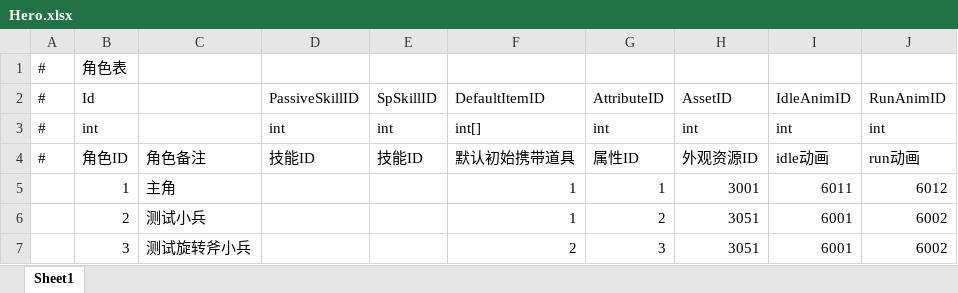
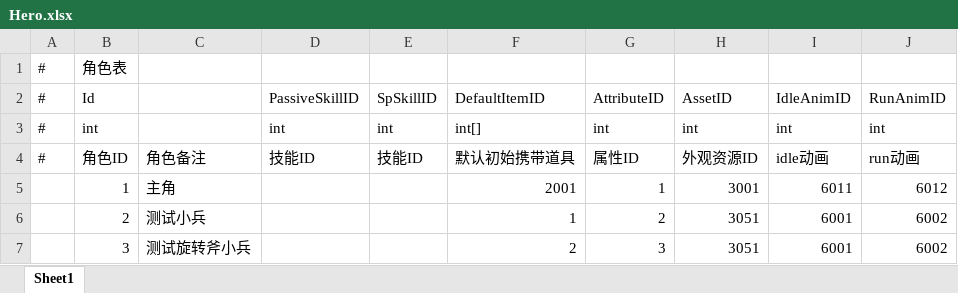
Before and after one commit to Yellowjump/zizouqi, an Excel workbook: Config/Hero.xlsx, sheet Sheet1, drawn as a sheet; values as stored, in another font and other column widths than the file's, no borders; the diff names each change by its address in the sheet, - before the commit and + after, or states it on an @@ line.

```diff
--- a/Config/Hero.xlsx (sheet Sheet1)
+++ b/Config/Hero.xlsx (sheet Sheet1)
-F5: 1
+F5: 2001
```
Also changed, not shown: Config/Item.xlsx, 8 other files.
